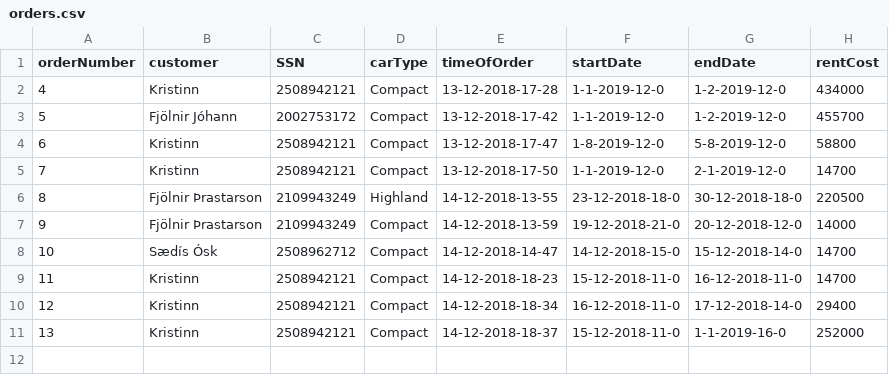
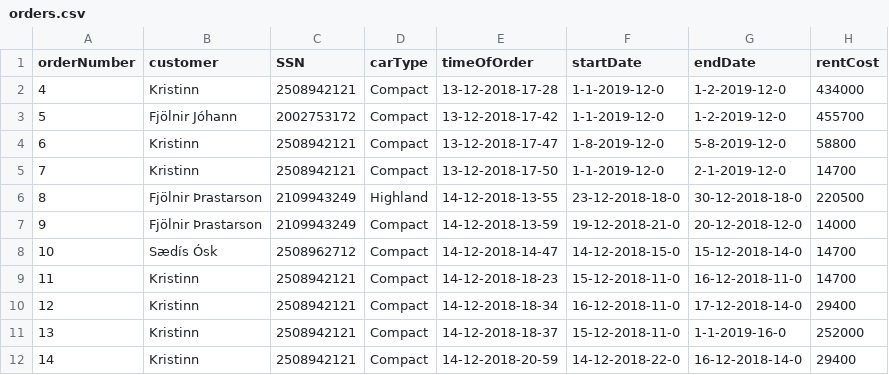
Before and after one commit to FridrikOG/projectpylon, a CSV file: data/orders.csv, drawn as a sheet.

```diff
--- a/data/orders.csv
+++ b/data/orders.csv
@@ -11 +11,2 @@ orderNumber,customer,SSN,carType,timeOfOrder,startDate,endDate,rentCost
 13,Kristinn,2508942121,Compact,14-12-2018-18-37,15-12-2018-11-0,1-1-2019-16-0,252000
+14,Kristinn,2508942121,Compact,14-12-2018-20-59,14-12-2018-22-0,16-12-2018-14-0,29400
```
Also changed, not shown: data/cars.csv, 2 other files.
